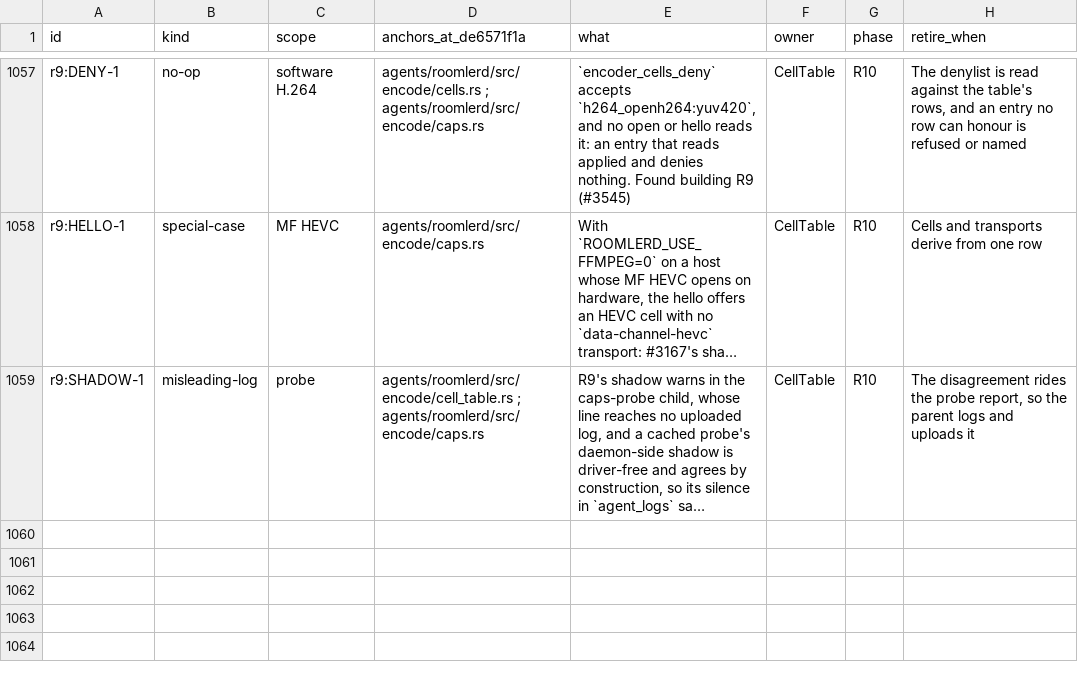
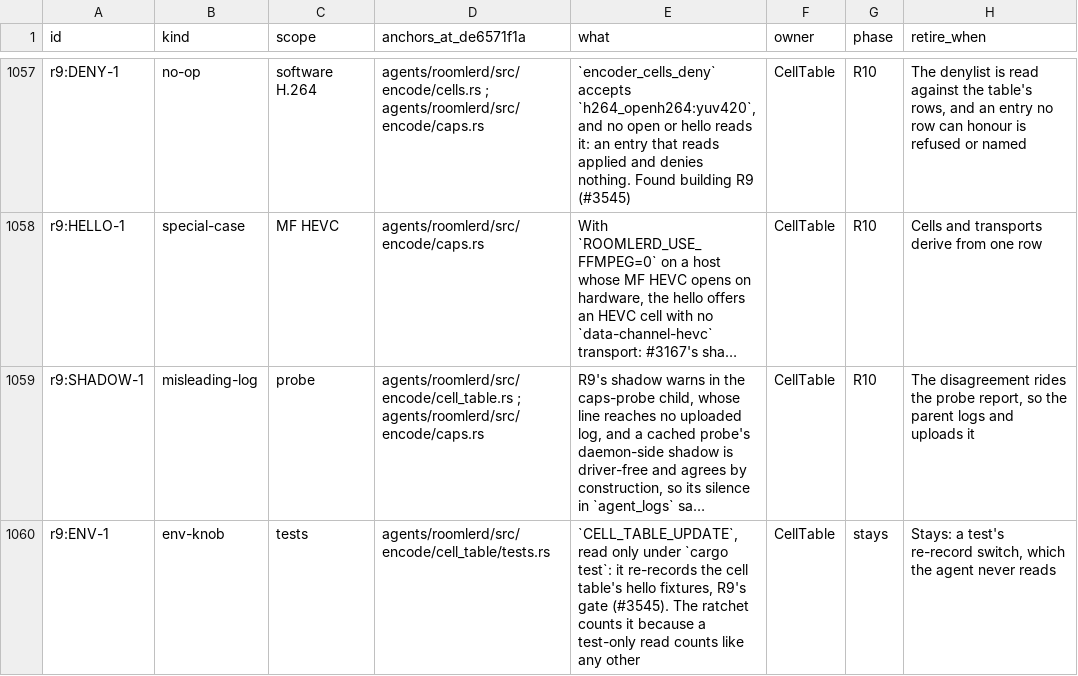
Before and after one commit to gjovanov/roomler-ai, a TSV file: docs/plans/rc-media-debt.tsv, drawn as a sheet; only a part is shown, gaps mark what is left out; long unchanged cells end in …; the diff names each change by its address in the sheet, - before the commit and + after, or states it on an @@ line.

```diff
--- a/docs/plans/rc-media-debt.tsv
+++ b/docs/plans/rc-media-debt.tsv
+row 1060: r9:ENV-1 | env-knob | tests | agents/roomlerd/src/encode/cell_table/tests.rs | `CELL_TABLE_UPDATE`, read only under `cargo test`: it re-records the cell table's hello fixtures, R9's gate (#3545). The ratchet counts it because a test-only read counts like any other | CellTable | stays | Stays: a test's re-record switch, which the agent never reads
```
Also changed, not shown: 1 other file.
